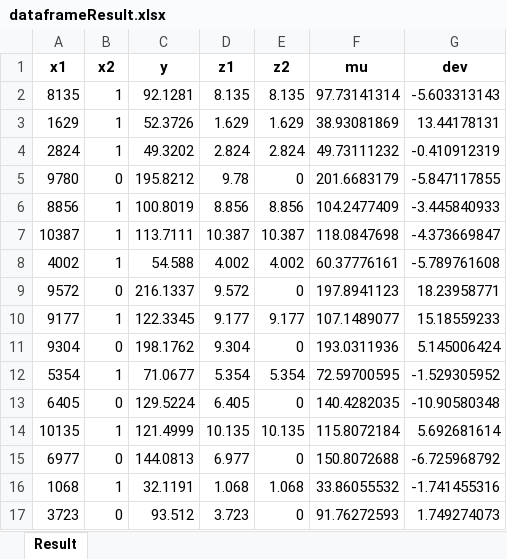
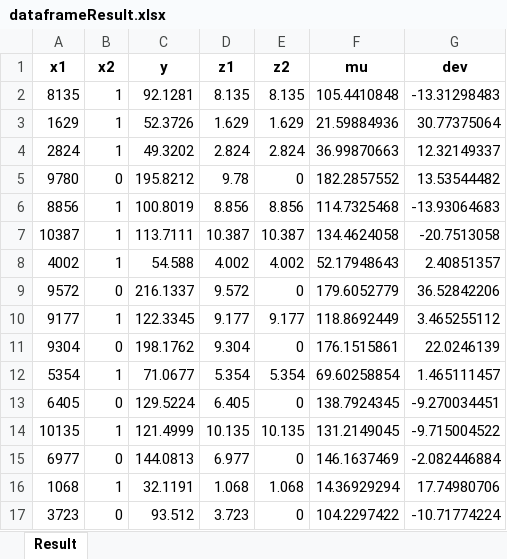
Before and after one commit to GustavJ02/TAMS65_Project, an Excel workbook: dataframeResult.xlsx, sheet Result, drawn as a sheet; only a part is shown; values as stored, in another font and other column widths than the file's, no borders; the diff covers the shown part only; the diff names each change by its address in the sheet, - before the commit and + after, or states it on an @@ line.

```diff
--- a/dataframeResult.xlsx (sheet Result)
+++ b/dataframeResult.xlsx (sheet Result)
-F2 (mu): 97.73141314
+F2 (mu): 105.4410848
-G2 (dev): -5.603313143
+G2 (dev): -13.31298483
-F3 (mu): 38.93081869
+F3 (mu): 21.59884936
-G3 (dev): 13.44178131
+G3 (dev): 30.77375064
-F4 (mu): 49.73111232
+F4 (mu): 36.99870663
-G4 (dev): -0.410912319
+G4 (dev): 12.32149337
-F5 (mu): 201.6683179
+F5 (mu): 182.2857552
-G5 (dev): -5.847117855
+G5 (dev): 13.53544482
-F6 (mu): 104.2477409
+F6 (mu): 114.7325468
-G6 (dev): -3.445840933
+G6 (dev): -13.93064683
-F7 (mu): 118.0847698
+F7 (mu): 134.4624058
-G7 (dev): -4.373669847
+G7 (dev): -20.7513058
-F8 (mu): 60.37776161
+F8 (mu): 52.17948643
-G8 (dev): -5.789761608
+G8 (dev): 2.40851357
-F9 (mu): 197.8941123
+F9 (mu): 179.6052779
-G9 (dev): 18.23958771
+G9 (dev): 36.52842206
-F10 (mu): 107.1489077
+F10 (mu): 118.8692449
-G10 (dev): 15.18559233
+G10 (dev): 3.465255112
-F11 (mu): 193.0311936
+F11 (mu): 176.1515861
-G11 (dev): 5.145006424
+G11 (dev): 22.0246139
-F12 (mu): 72.59700595
+F12 (mu): 69.60258854
-G12 (dev): -1.529305952
+G12 (dev): 1.465111457
-F13 (mu): 140.4282035
+F13 (mu): 138.7924345
-G13 (dev): -10.90580348
+G13 (dev): -9.270034451
-F14 (mu): 115.8072184
+F14 (mu): 131.2149045
-G14 (dev): 5.692681614
+G14 (dev): -9.715004522
-F15 (mu): 150.8072688
+F15 (mu): 146.1637469
-G15 (dev): -6.725968792
+G15 (dev): -2.082446884
-F16 (mu): 33.86055532
+F16 (mu): 14.36929294
-G16 (dev): -1.741455316
+G16 (dev): 17.74980706
-F17 (mu): 91.76272593
+F17 (mu): 104.2297422
-G17 (dev): 1.749274073
+G17 (dev): -10.71774224
```
Also changed, not shown: 68 edited cells elsewhere in this sheet, 1 other file.
